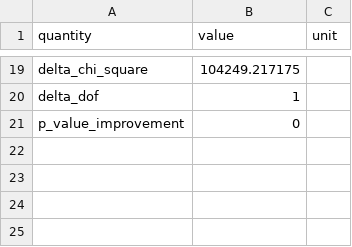
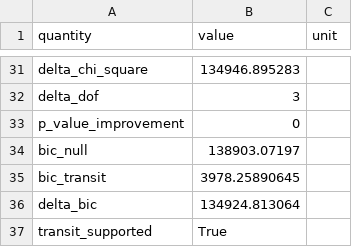
Before and after one commit to Biswajit1999/wasp-69b-exoplanet-report, a CSV file: figures/summary_statistics.csv, drawn as a sheet; only a part is shown, gaps mark what is left out; addresses are those after the commit; the diff covers the shown part only; the diff names each change by its address in the sheet, - before the commit and + after, or states it on an @@ line.

Commit message:
Replace fixed box with timing-adjusted transit fit

```diff
--- a/figures/summary_statistics.csv
+++ b/figures/summary_statistics.csv
-B31 (value): 104249.217175
+B31 (value): 134946.895283
-B32 (value): 1
+B32 (value): 3
+row 34: bic_null | 138903.07197
+row 35: bic_transit | 3978.25890645
+row 36: delta_bic | 134924.813064
+row 37: transit_supported | True
```
Also changed, not shown: 17 added rows, 5 removed rows and 8 edited cells elsewhere in this file, figures/multisector_statistics.csv, 12 other files.
